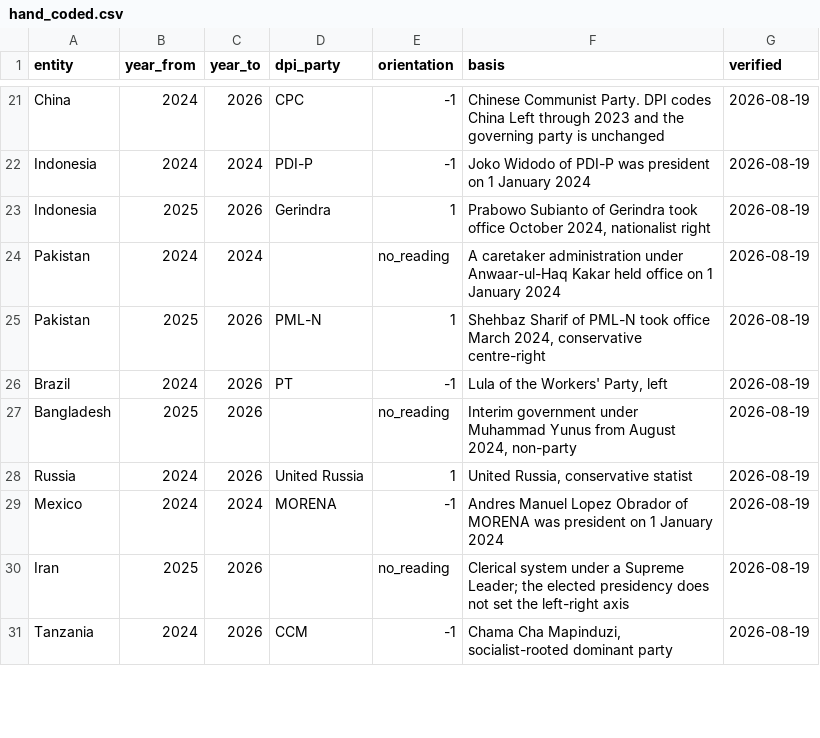
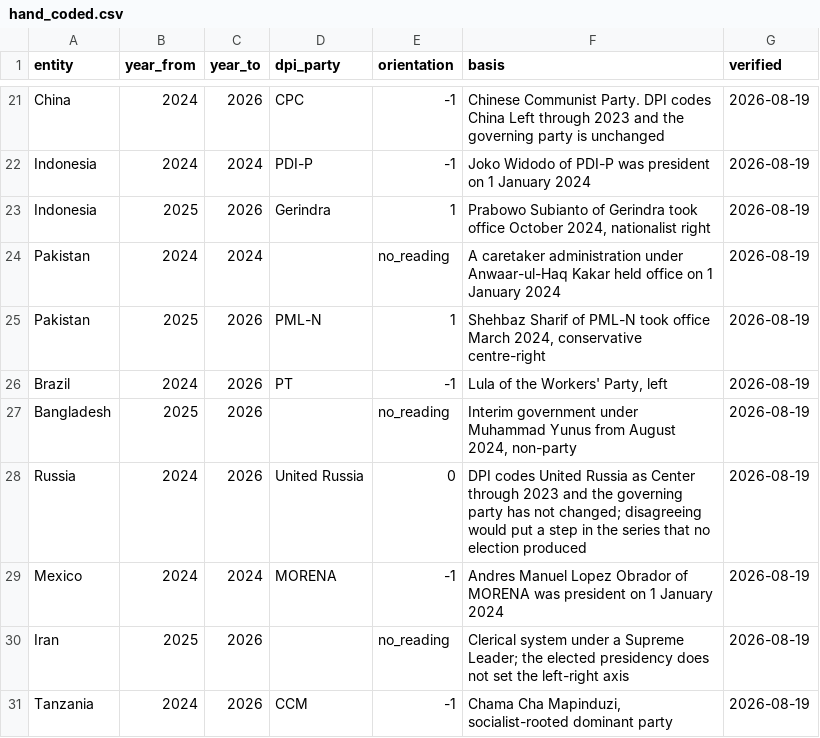
Before and after one commit to charlie-tren/pendulum, a CSV file: data/seed/hand_coded.csv, drawn as a sheet; only a part is shown, gaps mark what is left out.

```diff
--- a/data/seed/hand_coded.csv
+++ b/data/seed/hand_coded.csv
@@ -27,3 +27,3 @@ Brazil,2024,2026,PT,-1,"Lula of the Workers' Party, left",2026-08-19
 Bangladesh,2025,2026,,no_reading,"Interim government under Muhammad Yunus from August 2024, non-party",2026-08-19
-Russia,2024,2026,United Russia,1,"United Russia, conservative statist",2026-08-19
+Russia,2024,2026,United Russia,0,"DPI codes United Russia as Center through 2023 and the governing party has not changed; disagreeing would put a step in the series that no election produced",2026-08-19
 Mexico,2024,2024,MORENA,-1,"Andres Manuel Lopez Obrador of MORENA was president on 1 January 2024",2026-08-19
```
Also changed, not shown: 6 other files.
